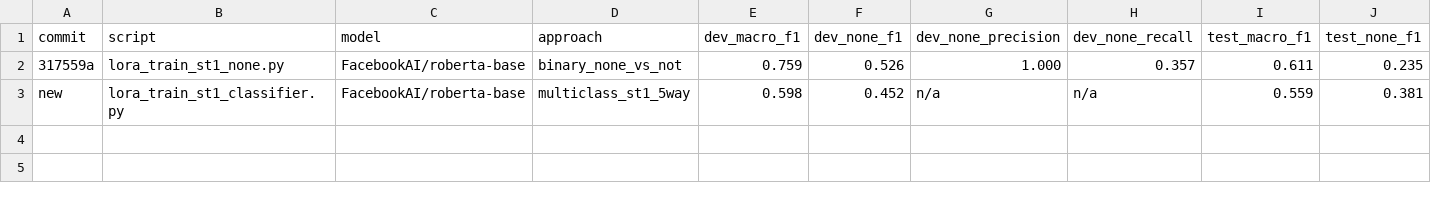
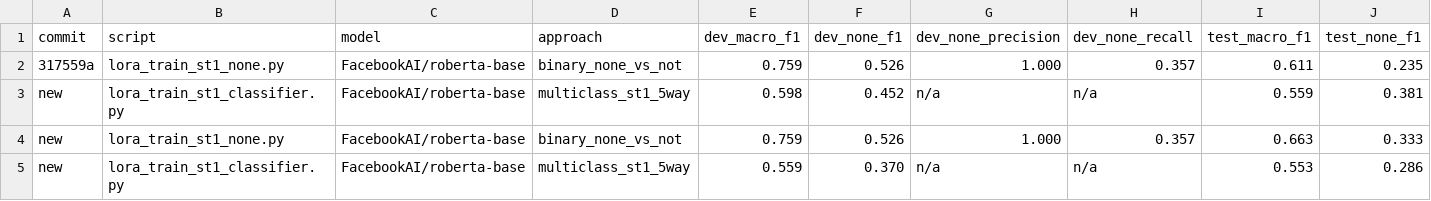
Before and after one commit to aiejvn/childsafeads_emnllp, a CSV file: runs/results_st1_classifiers.csv, drawn as a sheet; only a part is shown; rows hold the shown columns only; the diff names each change by its address in the sheet, - before the commit and + after, or states it on an @@ line.

```diff
--- a/runs/results_st1_classifiers.csv
+++ b/runs/results_st1_classifiers.csv
+row 4: new | lora_train_st1_none.py | FacebookAI/roberta-base | binary_none_vs_not | 0.759 | 0.526 | 1.000 | 0.357 | 0.663 | 0.333
+row 5: new | lora_train_st1_classifier.py | FacebookAI/roberta-base | multiclass_st1_5way | 0.559 | 0.370 | n/a | n/a | 0.553 | 0.286
```
Also changed, not shown: 14 other files.
